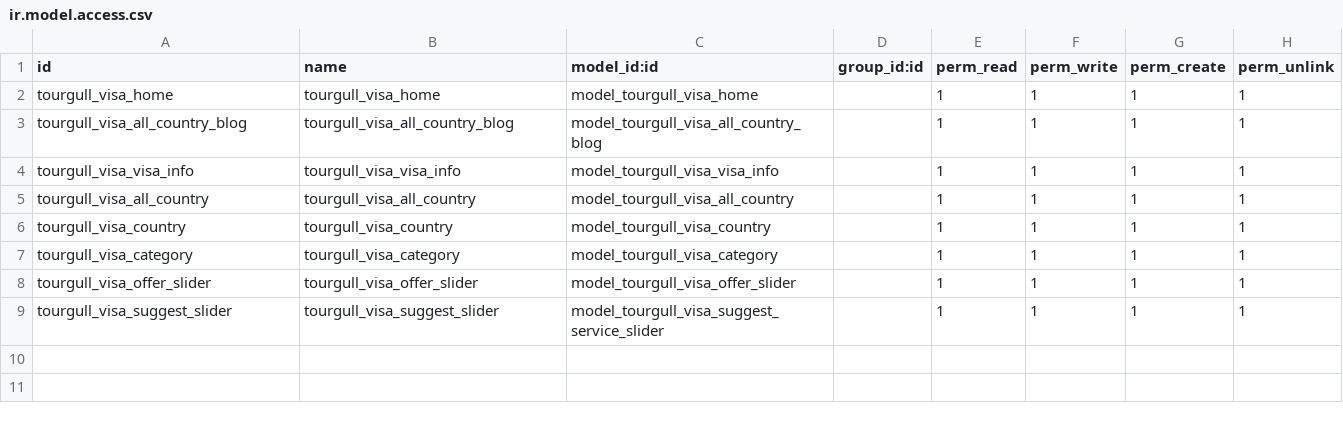
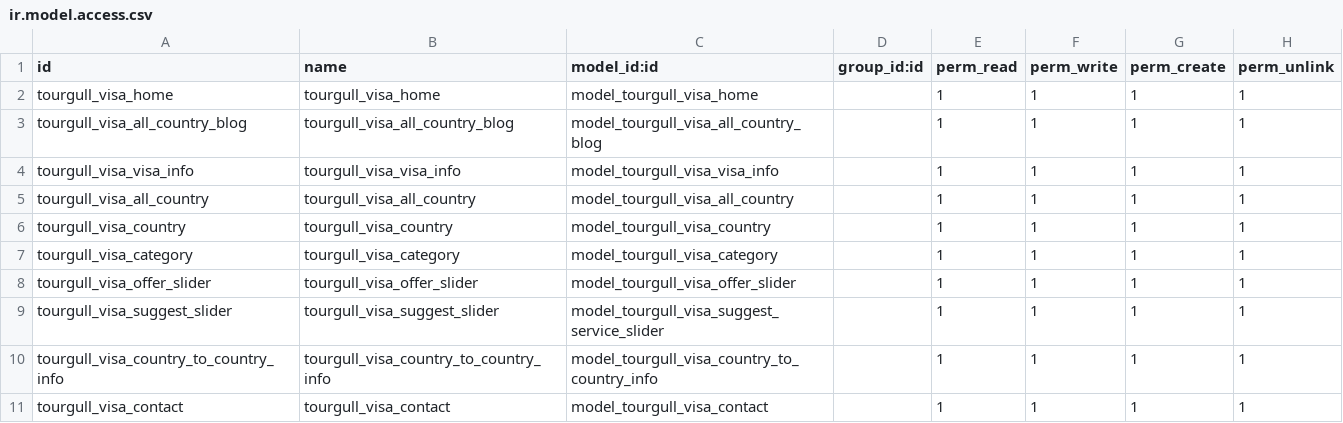
Before and after one commit to Tanvirahmed321110/tourgull_visa_back_end, a CSV file: security/ir.model.access.csv, drawn as a sheet.

Commit message:
models created completed

```diff
--- a/security/ir.model.access.csv
+++ b/security/ir.model.access.csv
@@ -9 +9,3 @@ tourgull_visa_offer_slider,tourgull_visa_offer_slider,model_tourgull_visa_offer_
 tourgull_visa_suggest_slider,tourgull_visa_suggest_slider,model_tourgull_visa_suggest_service_slider,,1,1,1,1
+tourgull_visa_country_to_country_info,tourgull_visa_country_to_country_info,model_tourgull_visa_country_to_country_info,,1,1,1,1
+tourgull_visa_contact,tourgull_visa_contact,model_tourgull_visa_contact,,1,1,1,1
```
Also changed, not shown: 12 other files.
